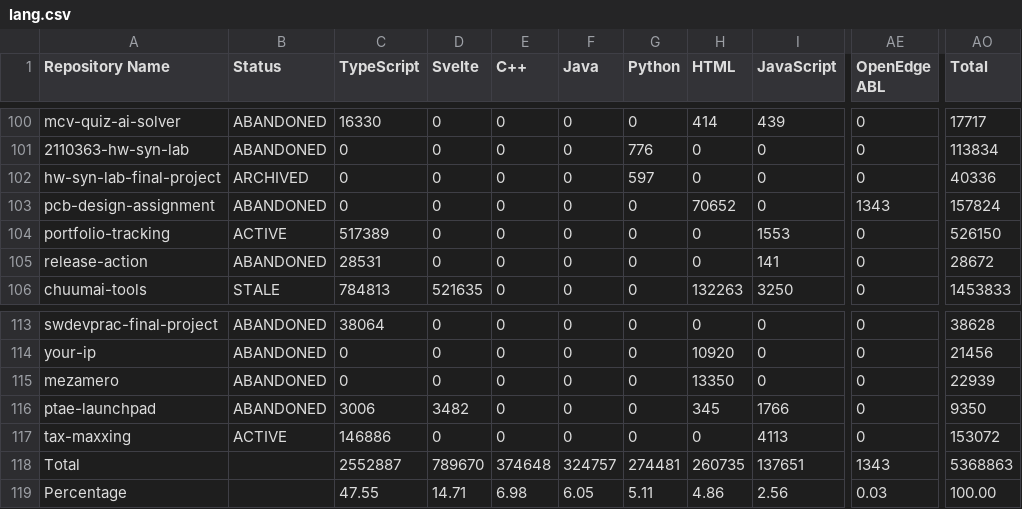
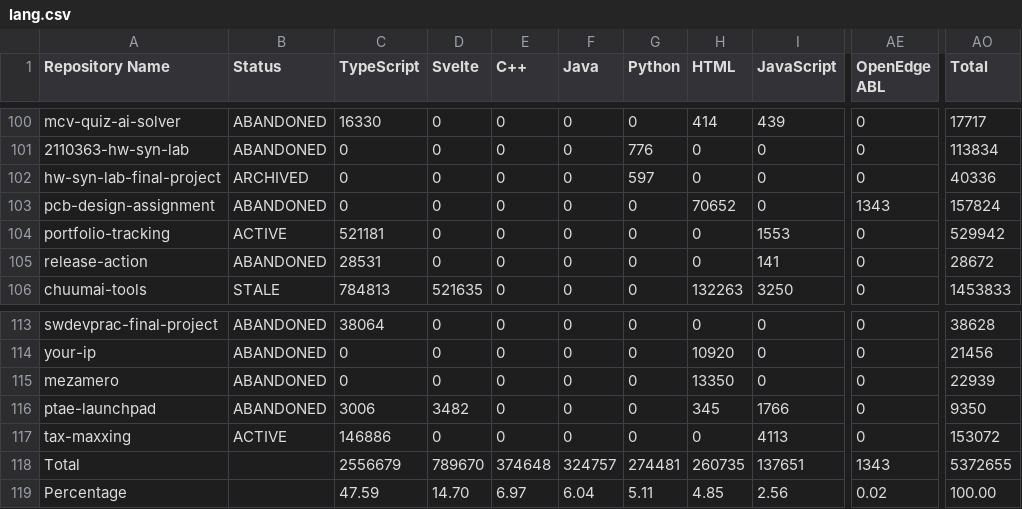
Before and after one commit to leomotors/leomotors, a CSV file: generated/lang.csv, drawn as a sheet; only a part is shown, gaps mark what is left out; the diff names each change by its address in the sheet, - before the commit and + after, or states it on an @@ line.

```diff
--- a/generated/lang.csv
+++ b/generated/lang.csv
-C104 (TypeScript): 517389
+C104 (TypeScript): 521181
-AO104 (Total): 526150
+AO104 (Total): 529942
-C118 (TypeScript): 2552887
+C118 (TypeScript): 2556679
-AO118 (Total): 5368863
+AO118 (Total): 5372655
-C119 (TypeScript): 47.55
+C119 (TypeScript): 47.59
-D119 (Svelte): 14.71
+D119 (Svelte): 14.70
-E119 (C++): 6.98
+E119 (C++): 6.97
-F119 (Java): 6.05
+F119 (Java): 6.04
-H119 (HTML): 4.86
+H119 (HTML): 4.85
-AE119 (OpenEdge ABL): 0.03
+AE119 (OpenEdge ABL): 0.02
```
Also changed, not shown: 3 other files.
